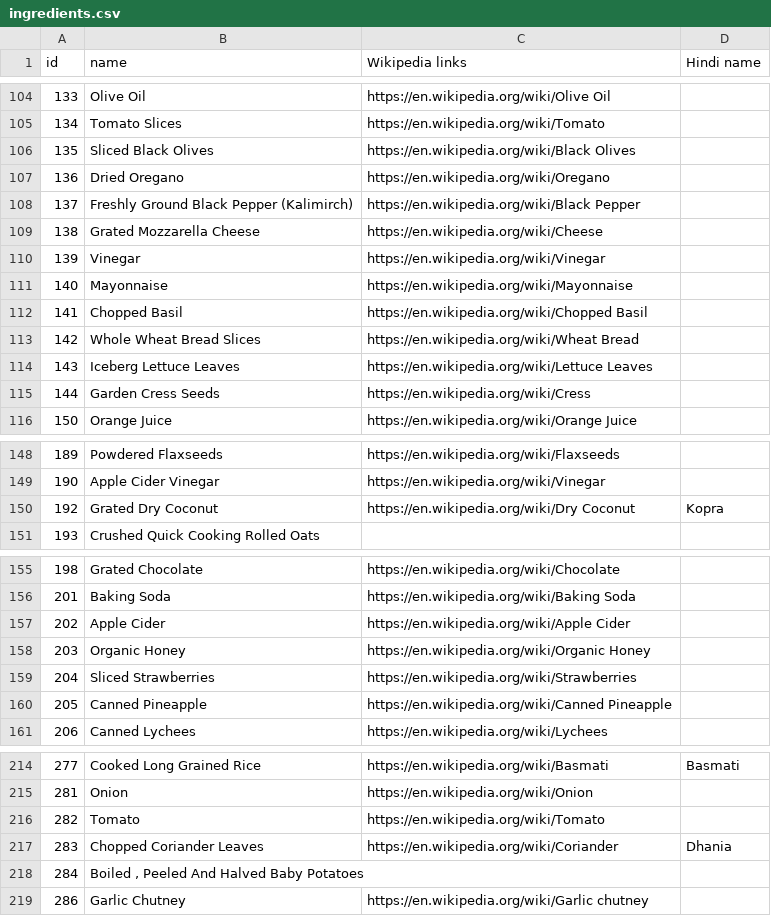
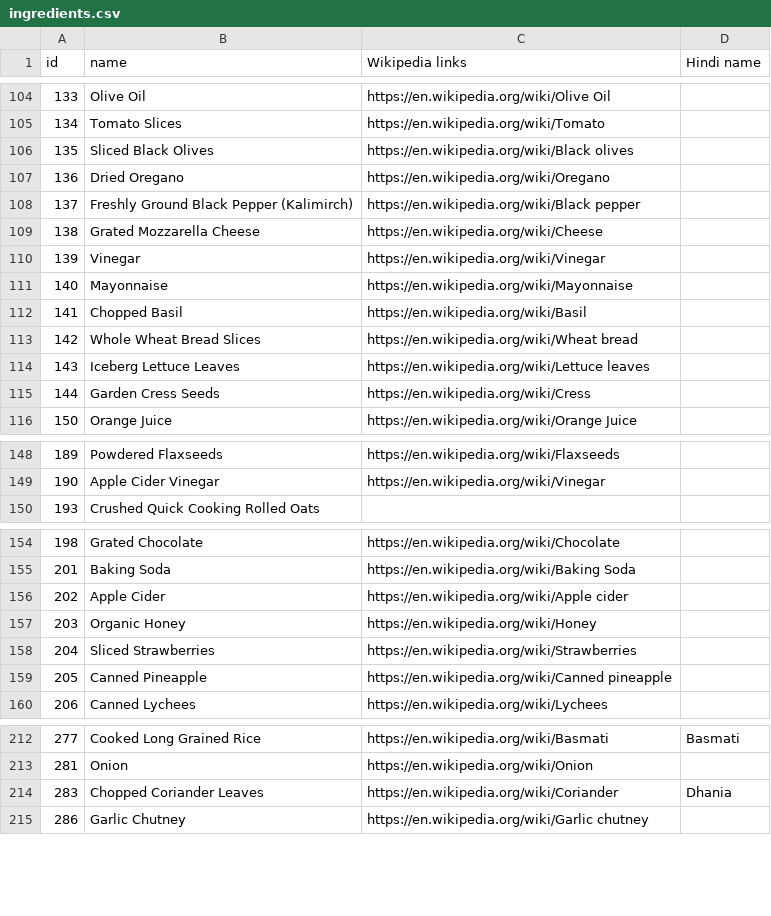
Before and after one commit to SamhitaWiki/food-science, a CSV file: tarla-dalal-com/ingredients.csv, drawn as a sheet; only a part is shown, gaps mark what is left out; the diff covers the shown part only.

```diff
--- a/tarla-dalal-com/ingredients.csv
+++ b/tarla-dalal-com/ingredients.csv
@@ -105,5 +105,5 @@ id,name,Wikipedia links,Hindi name
 134,Tomato Slices,https://en.wikipedia.org/wiki/Tomato,
-135,Sliced Black Olives,https://en.wikipedia.org/wiki/Black Olives,
+135,Sliced Black Olives,https://en.wikipedia.org/wiki/Black olives,
 136,Dried Oregano,https://en.wikipedia.org/wiki/Oregano,
-137,Freshly Ground Black Pepper (Kalimirch),https://en.wikipedia.org/wiki/Black Pepper ,
+137,Freshly Ground Black Pepper (Kalimirch),https://en.wikipedia.org/wiki/Black pepper ,
 138,Grated Mozzarella Cheese,https://en.wikipedia.org/wiki/Cheese,
@@ -111,5 +111,5 @@ id,name,Wikipedia links,Hindi name
 140,Mayonnaise,https://en.wikipedia.org/wiki/Mayonnaise,
-141,Chopped Basil,https://en.wikipedia.org/wiki/Chopped Basil,
-142,Whole Wheat Bread Slices,https://en.wikipedia.org/wiki/Wheat Bread ,
-143,Iceberg Lettuce Leaves,https://en.wikipedia.org/wiki/Lettuce Leaves,
+141,Chopped Basil,https://en.wikipedia.org/wiki/Basil,
+142,Whole Wheat Bread Slices,https://en.wikipedia.org/wiki/Wheat bread ,
+143,Iceberg Lettuce Leaves,https://en.wikipedia.org/wiki/Lettuce leaves,
 144,Garden Cress Seeds,https://en.wikipedia.org/wiki/Cress ,
@@ -149,3 +149,2 @@ id,name,Wikipedia links,Hindi name
 190,Apple Cider Vinegar,https://en.wikipedia.org/wiki/Vinegar,
-192,Grated Dry Coconut ,https://en.wikipedia.org/wiki/Dry Coconut ,Kopra
 193,Crushed Quick Cooking Rolled Oats,,
@@ -156,6 +155,6 @@ id,name,Wikipedia links,Hindi name
 201,Baking Soda,https://en.wikipedia.org/wiki/Baking Soda,
-202,Apple Cider,https://en.wikipedia.org/wiki/Apple Cider,
-203,Organic Honey,https://en.wikipedia.org/wiki/Organic Honey,
+202,Apple Cider,https://en.wikipedia.org/wiki/Apple cider,
+203,Organic Honey,https://en.wikipedia.org/wiki/Honey,
 204,Sliced Strawberries,https://en.wikipedia.org/wiki/Strawberries,
-205,Canned Pineapple,https://en.wikipedia.org/wiki/Canned Pineapple,
+205,Canned Pineapple,https://en.wikipedia.org/wiki/Canned pineapple,
 206,Canned Lychees,https://en.wikipedia.org/wiki/Lychees,
@@ -215,5 +213,3 @@ id,name,Wikipedia links,Hindi name
 281,Onion,https://en.wikipedia.org/wiki/Onion,
-282,Tomato,https://en.wikipedia.org/wiki/Tomato,
 283,Chopped Coriander Leaves,https://en.wikipedia.org/wiki/Coriander,Dhania
-284,"Boiled , Peeled And Halved Baby Potatoes",,
 286,Garlic Chutney,https://en.wikipedia.org/wiki/Garlic chutney,
```
Also changed, not shown: 8 removed rows and 15 edited cells elsewhere in this file.
